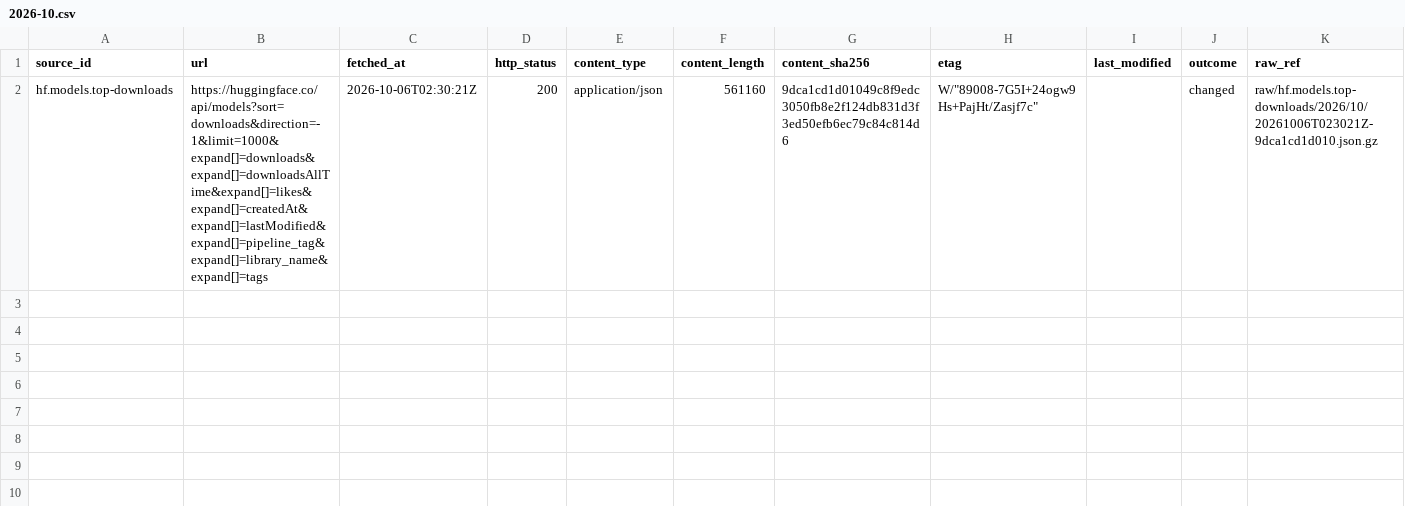
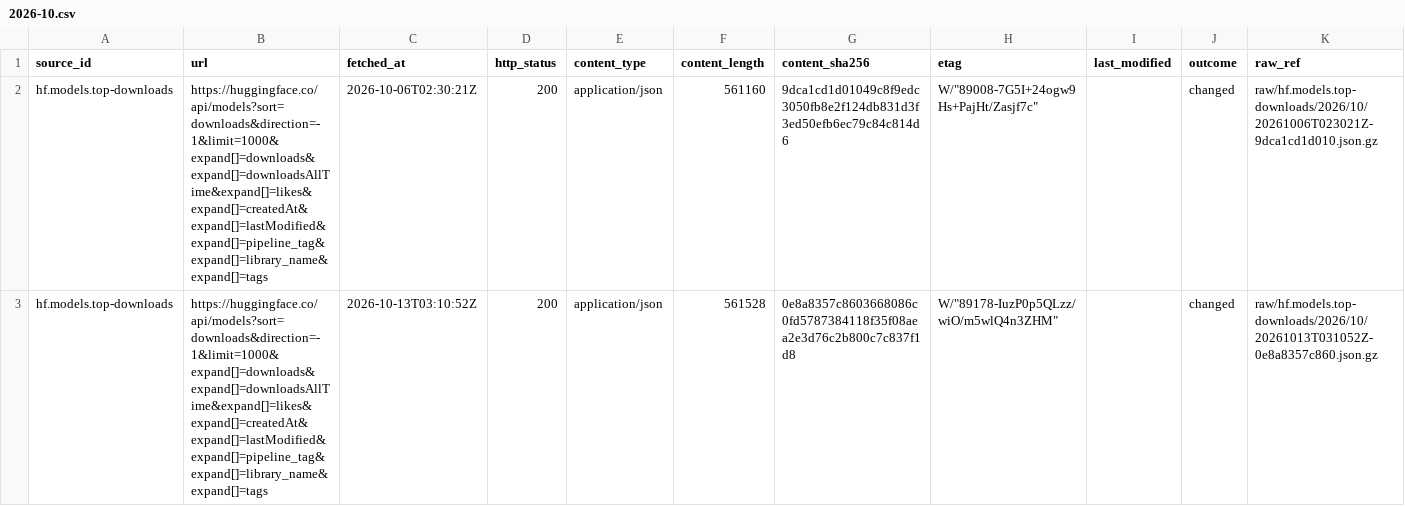
Before and after one commit to q3dresearch/wss-hugging-face, a CSV file: manifest/hf.models.top-downloads/2026-10.csv, drawn as a sheet; only a part is shown; rows hold the shown columns only; the diff names each change by its address in the sheet, - before the commit and + after, or states it on an @@ line.

```diff
--- a/manifest/hf.models.top-downloads/2026-10.csv
+++ b/manifest/hf.models.top-downloads/2026-10.csv
+row 3: hf.models.top-downloads | https://huggingface.co/api/models?sort=downloads&direction=-1&limit=1000&expand[]=downloads&expand[]=downloadsAllTime&expand[]=likes&expand[]=createdAt&expand[]=lastModified&expand[]=pipeline_tag&expand[]=library_name&expand[]=tags | 2026-10-13T03:10:52Z | 200 | application/json | 561528 | 0e8a8357c8603668086c0fd5787384118f35f08aea2e3d76c2b800c7c837f1d8 | W/"89178-IuzP0p5QLzz/wiO/m5wlQ4n3ZHM" |  | changed | raw/hf.models.top-downloads/2026/10/20261013T031052Z-0e8a8357c860.json.gz
```
Also changed, not shown: manifest/hf.datasets.top-downloads/2026-10.csv, manifest/hf.datasets.top-likes/2026-10.csv, 18 other files.
